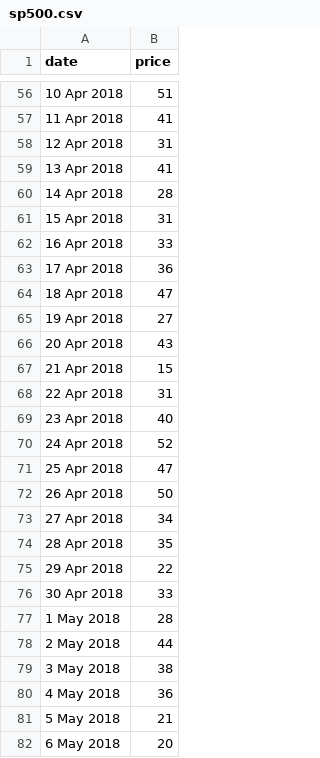
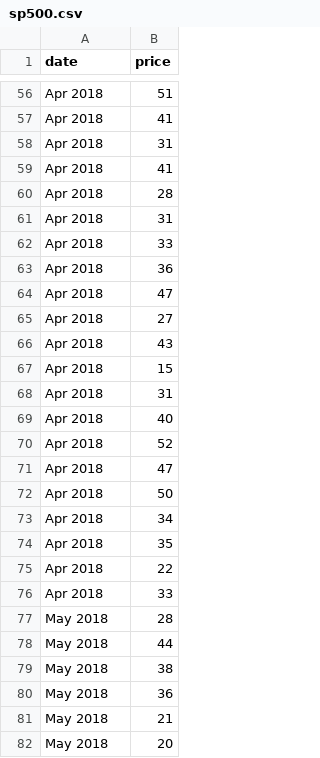
Before and after one commit to kristoferone/kristoferone.github.io, a CSV file: sp500.csv, drawn as a sheet; only a part is shown, gaps mark what is left out; the diff covers the shown part only.

```diff
--- a/sp500.csv
+++ b/sp500.csv
@@ -56,27 +56,27 @@ date,price
-10 Apr 2018,51
-11 Apr 2018,41
-12 Apr 2018,31
-13 Apr 2018,41
-14 Apr 2018,28
-15 Apr 2018,31
-16 Apr 2018,33
-17 Apr 2018,36
-18 Apr 2018,47
-19 Apr 2018,27
-20 Apr 2018,43
-21 Apr 2018,15
-22 Apr 2018,31
-23 Apr 2018,40
-24 Apr 2018,52
-25 Apr 2018,47
-26 Apr 2018,50
-27 Apr 2018,34
-28 Apr 2018,35
-29 Apr 2018,22
-30 Apr 2018,33
-1 May 2018,28
-2 May 2018,44
-3 May 2018,38
-4 May 2018,36
-5 May 2018,21
-6 May 2018,20
+Apr 2018,51
+Apr 2018,41
+Apr 2018,31
+Apr 2018,41
+Apr 2018,28
+Apr 2018,31
+Apr 2018,33
+Apr 2018,36
+Apr 2018,47
+Apr 2018,27
+Apr 2018,43
+Apr 2018,15
+Apr 2018,31
+Apr 2018,40
+Apr 2018,52
+Apr 2018,47
+Apr 2018,50
+Apr 2018,34
+Apr 2018,35
+Apr 2018,22
+Apr 2018,33
+May 2018,28
+May 2018,44
+May 2018,38
+May 2018,36
+May 2018,21
+May 2018,20
```
Also changed, not shown: 140 edited cells elsewhere in this file.
